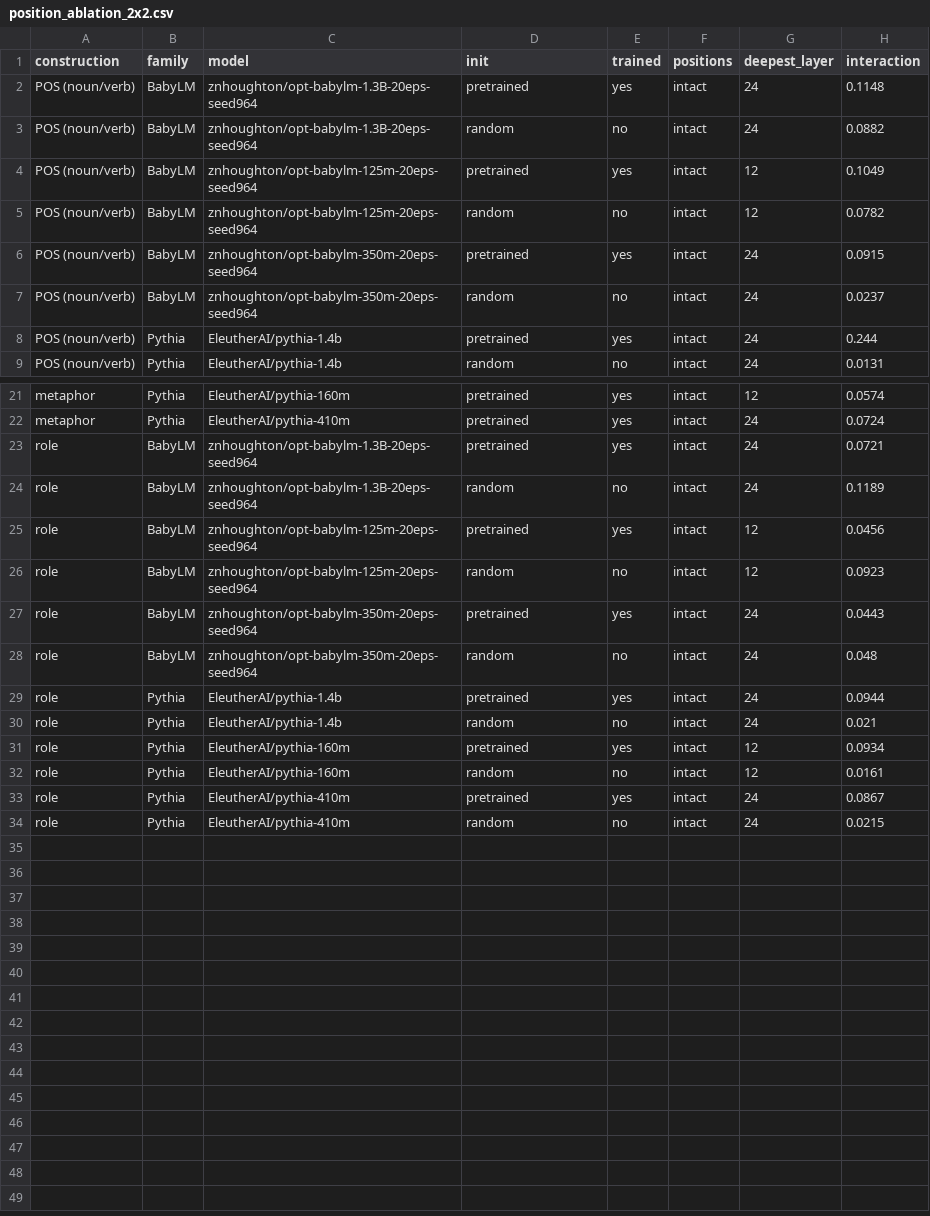
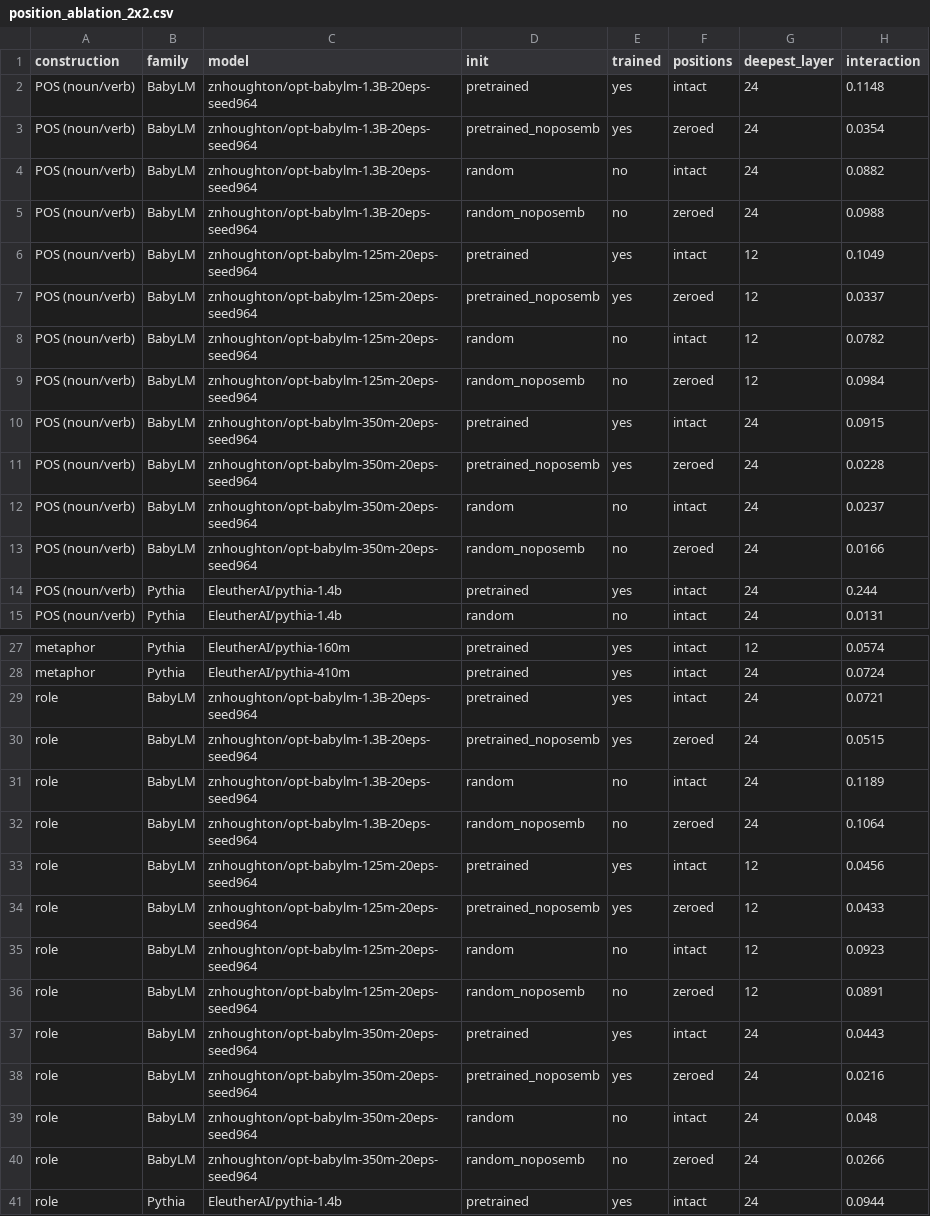
Before and after one commit to znhoughton/representation-separability, a CSV file: data/position_ablation_2x2.csv, drawn as a sheet; only a part is shown, gaps mark what is left out; the shorter side is filled out with more unchanged rows.

```diff
--- a/data/position_ablation_2x2.csv
+++ b/data/position_ablation_2x2.csv
@@ -2,7 +2,13 @@ construction,family,model,init,trained,positions,deepest_layer,interaction
 POS (noun/verb),BabyLM,znhoughton/opt-babylm-1.3B-20eps-seed964,pretrained,yes,intact,24,0.1148
+POS (noun/verb),BabyLM,znhoughton/opt-babylm-1.3B-20eps-seed964,pretrained_noposemb,yes,zeroed,24,0.0354
 POS (noun/verb),BabyLM,znhoughton/opt-babylm-1.3B-20eps-seed964,random,no,intact,24,0.0882
+POS (noun/verb),BabyLM,znhoughton/opt-babylm-1.3B-20eps-seed964,random_noposemb,no,zeroed,24,0.0988
 POS (noun/verb),BabyLM,znhoughton/opt-babylm-125m-20eps-seed964,pretrained,yes,intact,12,0.1049
+POS (noun/verb),BabyLM,znhoughton/opt-babylm-125m-20eps-seed964,pretrained_noposemb,yes,zeroed,12,0.0337
 POS (noun/verb),BabyLM,znhoughton/opt-babylm-125m-20eps-seed964,random,no,intact,12,0.0782
+POS (noun/verb),BabyLM,znhoughton/opt-babylm-125m-20eps-seed964,random_noposemb,no,zeroed,12,0.0984
 POS (noun/verb),BabyLM,znhoughton/opt-babylm-350m-20eps-seed964,pretrained,yes,intact,24,0.0915
+POS (noun/verb),BabyLM,znhoughton/opt-babylm-350m-20eps-seed964,pretrained_noposemb,yes,zeroed,24,0.0228
 POS (noun/verb),BabyLM,znhoughton/opt-babylm-350m-20eps-seed964,random,no,intact,24,0.0237
+POS (noun/verb),BabyLM,znhoughton/opt-babylm-350m-20eps-seed964,random_noposemb,no,zeroed,24,0.0166
 POS (noun/verb),Pythia,EleutherAI/pythia-1.4b,pretrained,yes,intact,24,0.244
@@ -23,7 +29,13 @@ metaphor,Pythia,EleutherAI/pythia-410m,pretrained,yes,intact,24,0.0724
 role,BabyLM,znhoughton/opt-babylm-1.3B-20eps-seed964,pretrained,yes,intact,24,0.0721
+role,BabyLM,znhoughton/opt-babylm-1.3B-20eps-seed964,pretrained_noposemb,yes,zeroed,24,0.0515
 role,BabyLM,znhoughton/opt-babylm-1.3B-20eps-seed964,random,no,intact,24,0.1189
+role,BabyLM,znhoughton/opt-babylm-1.3B-20eps-seed964,random_noposemb,no,zeroed,24,0.1064
 role,BabyLM,znhoughton/opt-babylm-125m-20eps-seed964,pretrained,yes,intact,12,0.0456
+role,BabyLM,znhoughton/opt-babylm-125m-20eps-seed964,pretrained_noposemb,yes,zeroed,12,0.0433
 role,BabyLM,znhoughton/opt-babylm-125m-20eps-seed964,random,no,intact,12,0.0923
+role,BabyLM,znhoughton/opt-babylm-125m-20eps-seed964,random_noposemb,no,zeroed,12,0.0891
 role,BabyLM,znhoughton/opt-babylm-350m-20eps-seed964,pretrained,yes,intact,24,0.0443
+role,BabyLM,znhoughton/opt-babylm-350m-20eps-seed964,pretrained_noposemb,yes,zeroed,24,0.0216
 role,BabyLM,znhoughton/opt-babylm-350m-20eps-seed964,random,no,intact,24,0.048
+role,BabyLM,znhoughton/opt-babylm-350m-20eps-seed964,random_noposemb,no,zeroed,24,0.0266
 role,Pythia,EleutherAI/pythia-1.4b,pretrained,yes,intact,24,0.0944
```
Also changed, not shown: 2 other files.
